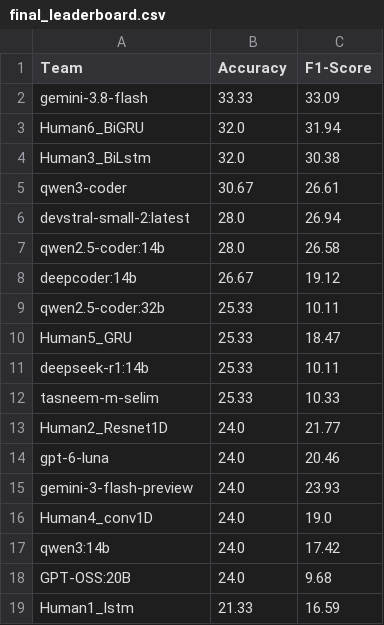
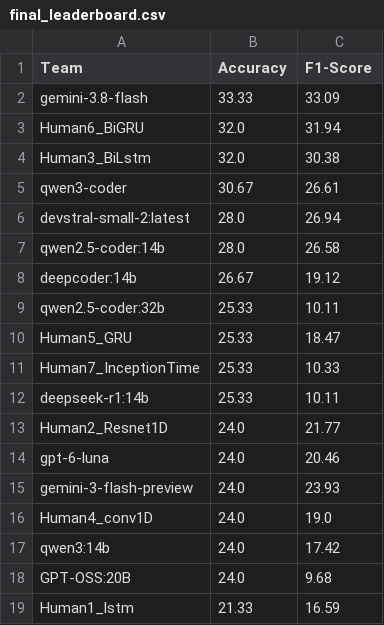
Before and after one commit to tasneem-mselim/VRESEE_Competition, a CSV file: final_leaderboard.csv, drawn as a sheet.

Commit message:
Update final_leaderboard.csv

```diff
--- a/final_leaderboard.csv
+++ b/final_leaderboard.csv
@@ -10,4 +10,4 @@ qwen2.5-coder:32b,25.33,10.11
 Human5_GRU,25.33,18.47
+Human7_InceptionTime,25.33,10.33
 deepseek-r1:14b,25.33,10.11
-tasneem-m-selim,25.33,10.33
 Human2_Resnet1D,24.0,21.77
```
